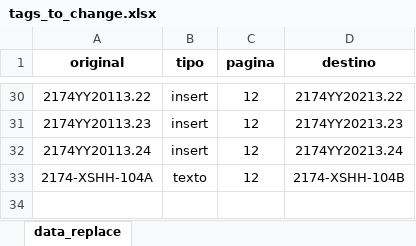
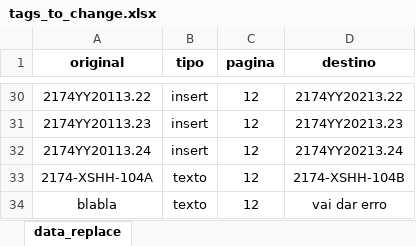
Before and after one commit to fellipegm/change_data_dwg, an Excel workbook: tags_to_change.xlsx, sheet data_replace, drawn as a sheet; only a part is shown, gaps mark what is left out; values as stored, in another font and other column widths than the file's, no borders; the diff names each change by its address in the sheet, - before the commit and + after, or states it on an @@ line.

```diff
--- a/tags_to_change.xlsx (sheet data_replace)
+++ b/tags_to_change.xlsx (sheet data_replace)
+row 34: blabla | texto | 12 | vai dar erro
```
Also changed, not shown: 1 other file.
